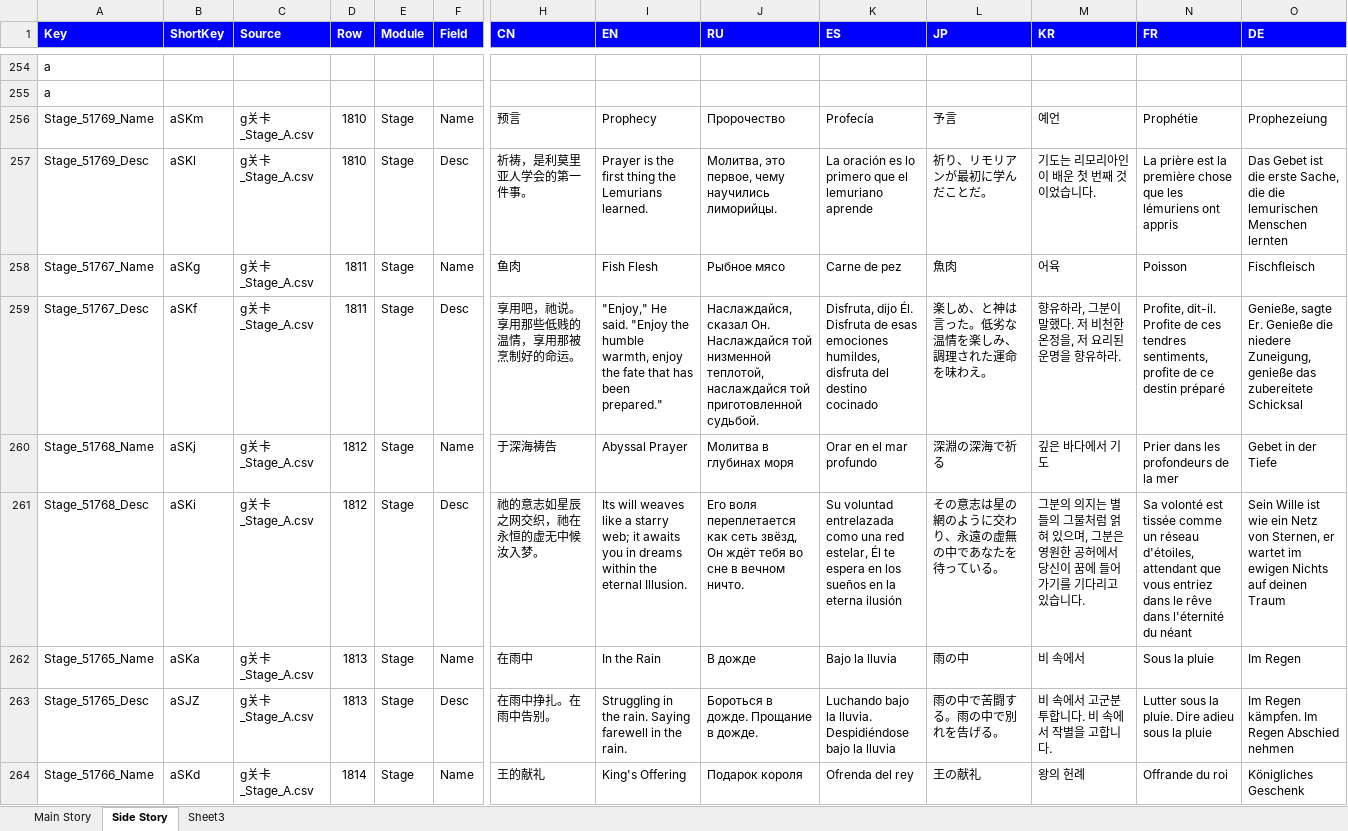
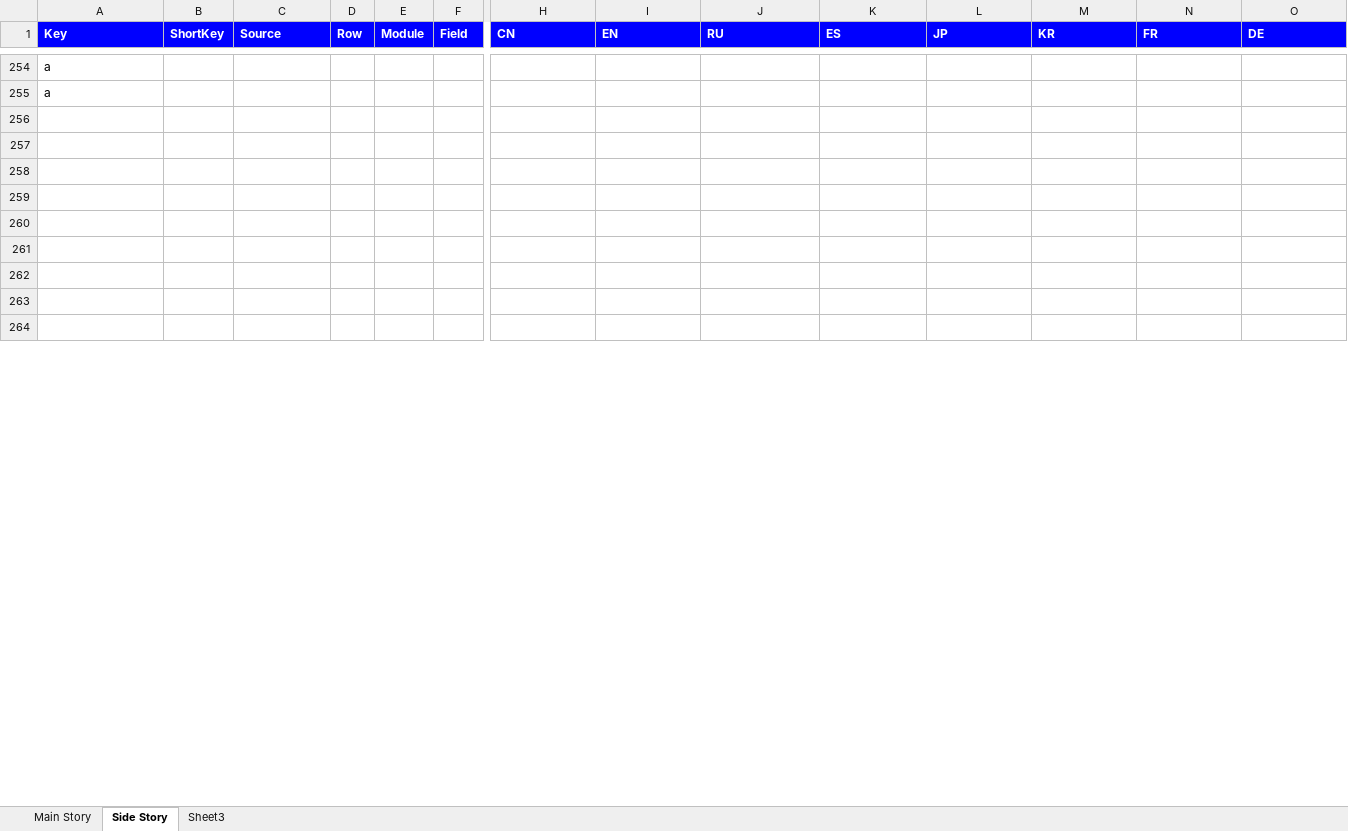
Before and after one commit to omnichromia/morimens-volunteer-coordination, an Excel workbook: Story/storydescripts.xlsx, sheet Side Story, drawn as a sheet; only a part is shown, gaps mark what is left out; values as stored, in another font and other column widths than the file's, no borders; rows hold the shown columns only; the diff covers the shown part only; the diff names each change by its address in the sheet, - before the commit and + after, or states it on an @@ line.

Commit message:
Finish Miryam Dreamscape file

```diff
--- a/Story/storydescripts.xlsx (sheet Side Story)
+++ b/Story/storydescripts.xlsx (sheet Side Story)
-row 256: Stage_51769_Name | aSKm | g关卡_Stage_A.csv | 1810 | Stage | Name | 预言 | Prophecy | Пророчество | Profecía | 予言 | 예언 | Prophétie | Prophezeiung
+row 256: (empty)
-row 257: Stage_51769_Desc | aSKl | g关卡_Stage_A.csv | 1810 | Stage | Desc | 祈祷，是利莫里亚人学会的第一件事。 | Prayer is the first thing the Lemurians learned. | Молитва, это первое, чему научились лиморийцы. | La oración es lo primero que el lemuriano aprende | 祈り、リモリアンが最初に学んだことだ。 | 기도는 리모리아인이 배운 첫 번째 것이었습니다. | La prière est la première chose que les lémuriens ont appris | Das Gebet ist die erste Sache, die die lemurischen Menschen lernten
+row 257: (empty)
-row 258: Stage_51767_Name | aSKg | g关卡_Stage_A.csv | 1811 | Stage | Name | 鱼肉 | Fish Flesh | Рыбное мясо | Carne de pez | 魚肉 | 어육 | Poisson | Fischfleisch
+row 258: (empty)
-row 259: Stage_51767_Desc | aSKf | g关卡_Stage_A.csv | 1811 | Stage | Desc | 享用吧，祂说。享用那些低贱的温情，享用那被烹制好的命运。 | "Enjoy," He said. "Enjoy the humble warmth, enjoy the fate that has been prepared." | Наслаждайся, сказал Он. Наслаждайся той низменной теплотой, наслаждайся той приготовленной судьбой. | Disfruta, dijo Él. Disfruta de esas emociones humildes, disfruta del destino cocinado | 楽しめ、と神は言った。低劣な温情を楽しみ、調理された運命を味わえ。 | 향유하라, 그분이 말했다. 저 비천한 온정을, 저 요리된 운명을 향유하라. | Profite, dit-il. Profite de ces tendres sentiments, profite de ce destin préparé | Genieße, sagte Er. Genieße die niedere Zuneigung, genieße das zubereitete Schicksal
+row 259: (empty)
-row 260: Stage_51768_Name | aSKj | g关卡_Stage_A.csv | 1812 | Stage | Name | 于深海祷告 | Abyssal Prayer | Молитва в глубинах моря | Orar en el mar profundo | 深淵の深海で祈る | 깊은 바다에서 기도 | Prier dans les profondeurs de la mer | Gebet in der Tiefe
+row 260: (empty)
-row 261: Stage_51768_Desc | aSKi | g关卡_Stage_A.csv | 1812 | Stage | Desc | 祂的意志如星辰之网交织，祂在永恒的虚无中候汝入梦。 | Its will weaves like a starry web; it awaits you in dreams within the eternal Illusion. | Его воля переплетается как сеть звёзд, Он ждёт тебя во сне в вечном ничто. | Su voluntad entrelazada como una red estelar, Él te espera en los sueños en la eterna ilusión | その意志は星の網のように交わり、永遠の虚無の中であなたを待っている。 | 그분의 의지는 별들의 그물처럼 얽혀 있으며, 그분은 영원한 공허에서 당신이 꿈에 들어가기를 기다리고 있습니다. | Sa volonté est tissée comme un réseau d'étoiles, attendant que vous entriez dans le rêve dans l'éternité du néant | Sein Wille ist wie ein Netz von Sternen, er wartet im ewigen Nichts auf deinen Traum
+row 261: (empty)
-row 262: Stage_51765_Name | aSKa | g关卡_Stage_A.csv | 1813 | Stage | Name | 在雨中 | In the Rain | В дожде | Bajo la lluvia | 雨の中 | 비 속에서 | Sous la pluie | Im Regen
+row 262: (empty)
-row 263: Stage_51765_Desc | aSJZ | g关卡_Stage_A.csv | 1813 | Stage | Desc | 在雨中挣扎。在雨中告别。 | Struggling in the rain. Saying farewell in the rain. | Бороться в дожде. Прощание в дожде. | Luchando bajo la lluvia. Despidiéndose bajo la lluvia | 雨の中で苦闘する。雨の中で別れを告げる。 | 비 속에서 고군분투합니다. 비 속에서 작별을 고합니다. | Lutter sous la pluie. Dire adieu sous la pluie | Im Regen kämpfen. Im Regen Abschied nehmen
+row 263: (empty)
-row 264: Stage_51766_Name | aSKd | g关卡_Stage_A.csv | 1814 | Stage | Name | 王的献礼 | King's Offering | Подарок короля | Ofrenda del rey | 王の献礼 | 왕의 헌례 | Offrande du roi | Königliches Geschenk
+row 264: (empty)
```
Also changed, not shown: 468 edited cells elsewhere in this sheet, 1 other file.
